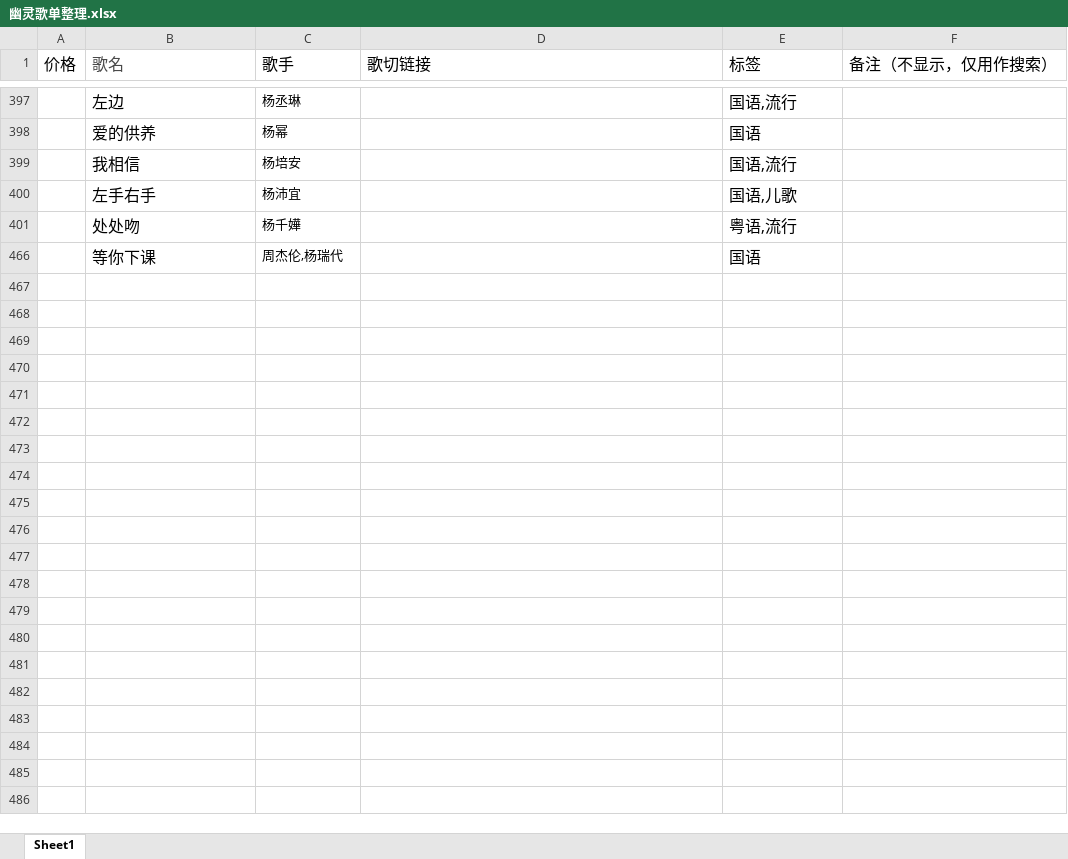
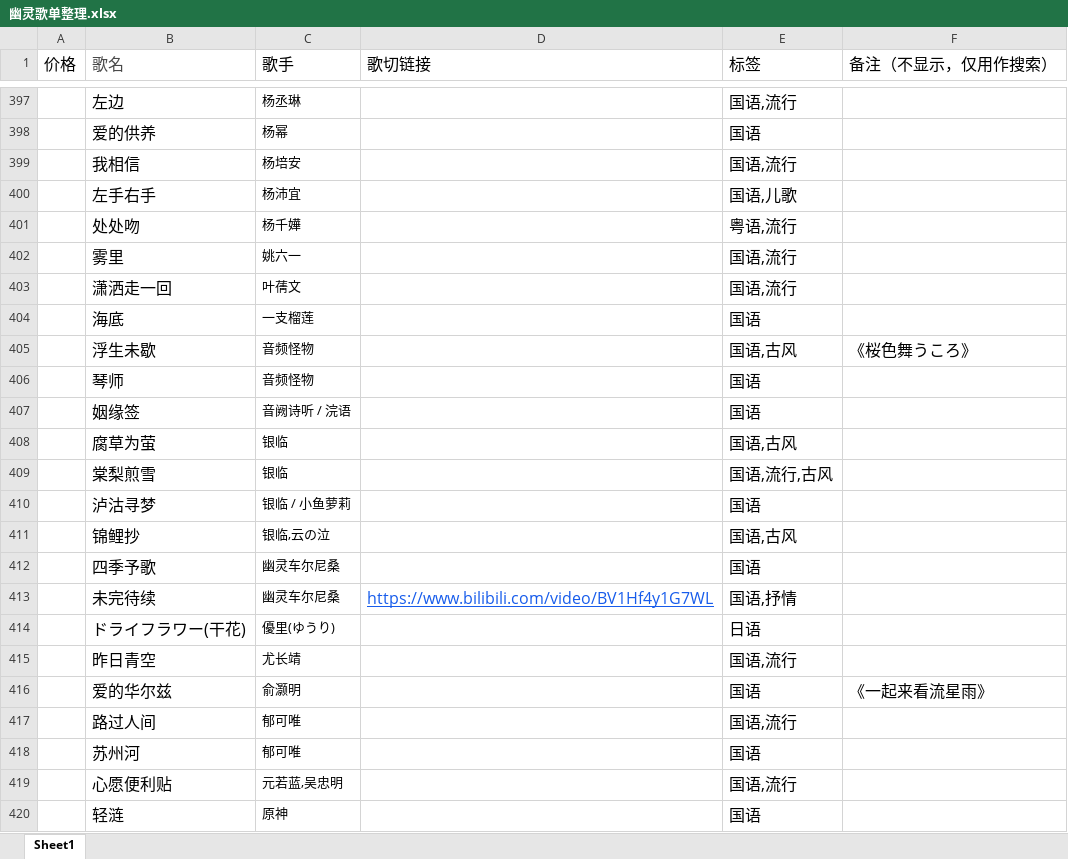
Before and after one commit to zanghai997/v-song-list9, an Excel workbook: 幽灵歌单整理.xlsx, sheet Sheet1, drawn as a sheet; only a part is shown, gaps mark what is left out; the shorter side is filled out with more unchanged rows; values as stored, in another font and other column widths than the file's, no borders; the diff covers the shown part only; the diff names each change by its address in the sheet, - before the commit and + after, or states it on an @@ line.

```diff
--- a/幽灵歌单整理.xlsx (sheet Sheet1)
+++ b/幽灵歌单整理.xlsx (sheet Sheet1)
@@ row 402 unhidden:  | 雾里 | 姚六一 |  | 国语,流行 @@
@@ row 403 unhidden:  | 潇洒走一回 | 叶蒨文 |  | 国语,流行 @@
@@ row 404 unhidden:  | 海底 | 一支榴莲 |  | 国语 @@
@@ row 405 unhidden:  | 浮生未歇 | 音频怪物 |  | 国语,古风 | 《桜色舞うころ》 @@
@@ row 406 unhidden:  | 琴师 | 音频怪物 |  | 国语 @@
@@ row 407 unhidden:  | 姻缘签 | 音阙诗听 / 浣语 |  | 国语 @@
@@ row 408 unhidden:  | 腐草为萤 | 银临 |  | 国语,古风 @@
@@ row 409 unhidden:  | 棠梨煎雪 | 银临 |  | 国语,流行,古风 @@
@@ row 410 unhidden:  | 泸沽寻梦 | 银临 / 小鱼萝莉 |  | 国语 @@
@@ row 411 unhidden:  | 锦鲤抄 | 银临,云の泣 |  | 国语,古风 @@
@@ row 412 unhidden:  | 四季予歌 | 幽灵车尔尼桑 |  | 国语 @@
@@ row 413 unhidden:  | 未完待续 | 幽灵车尔尼桑 | https://www.bilibili.com/video/BV1Hf4y1G7WL | 国语,抒情 @@
@@ row 414 unhidden:  | ドライフラワー(干花) | 優里(ゆうり) |  | 日语 @@
@@ row 415 unhidden:  | 昨日青空 | 尤长靖 |  | 国语,流行 @@
@@ row 416 unhidden:  | 爱的华尔兹 | 俞灏明 |  | 国语 | 《一起来看流星雨》 @@
@@ row 417 unhidden:  | 路过人间 | 郁可唯 |  | 国语,流行 @@
@@ row 418 unhidden:  | 苏州河 | 郁可唯 |  | 国语 @@
@@ row 419 unhidden:  | 心愿便利贴 | 元若蓝,吴忠明 |  | 国语,流行 @@
@@ row 420 unhidden:  | 轻涟 | 原神 |  | 国语 @@
```
Also changed, not shown: 1 added row and 458 hidden or unhidden rows elsewhere in this sheet, 1 other file.
